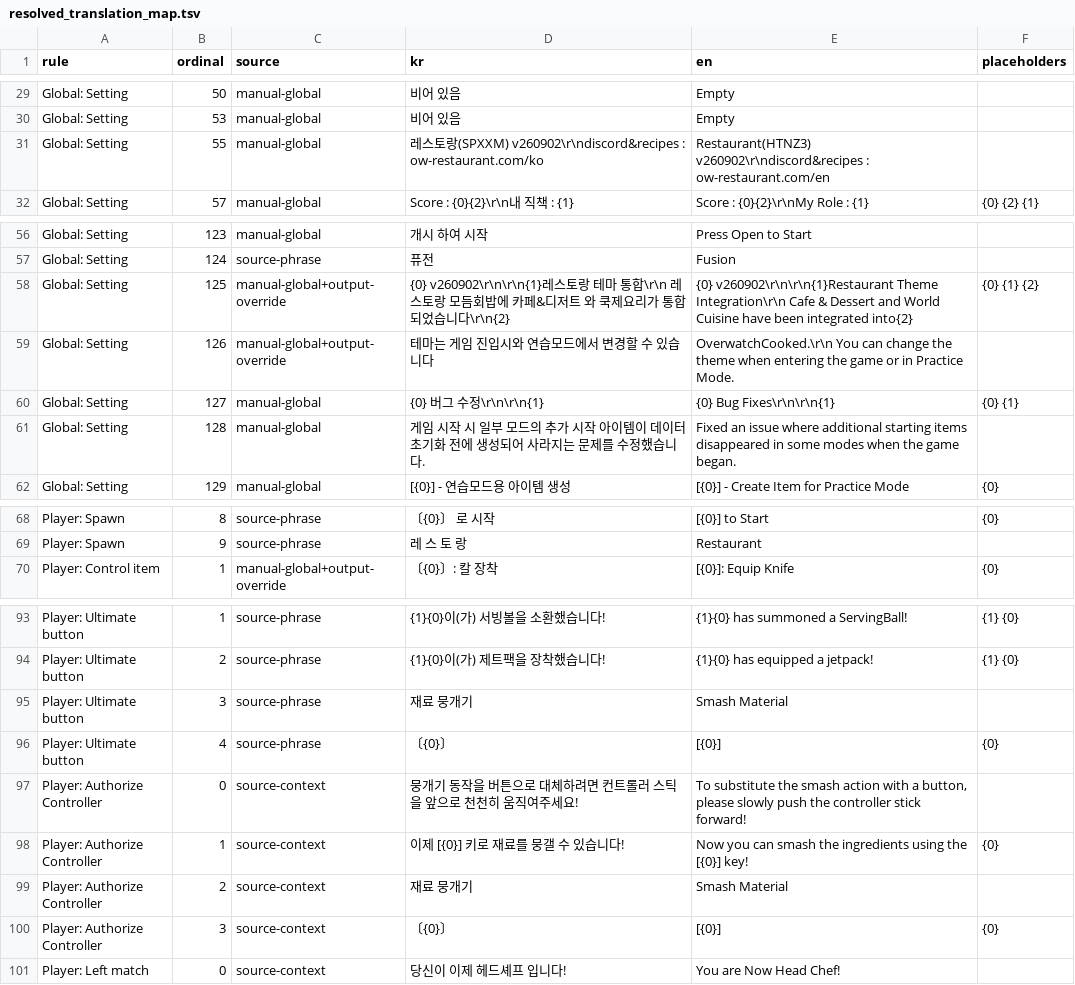
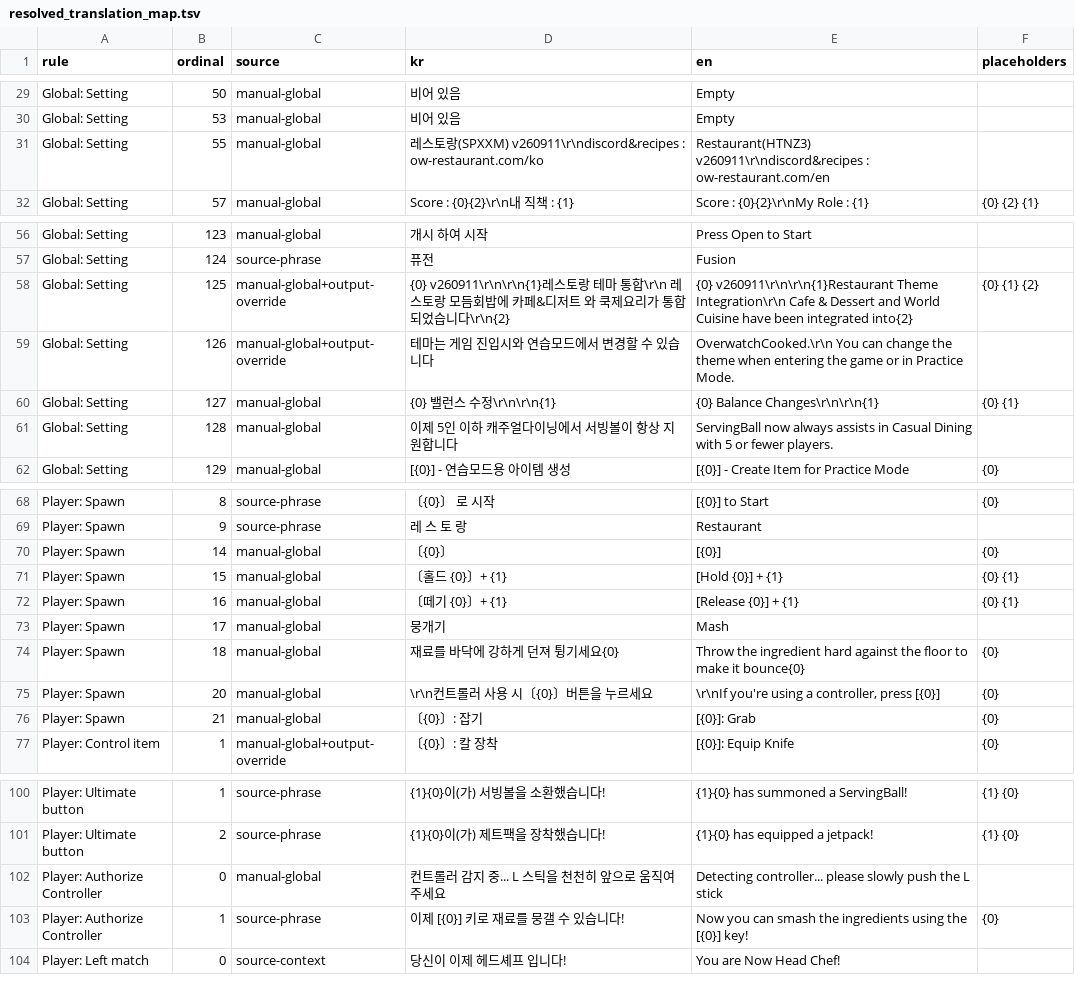
Before and after one commit to DoubleJONY/ow_restaurant, a TSV file: build/en_deluxe/resolved_translation_map.tsv, drawn as a sheet; only a part is shown, gaps mark what is left out; the diff covers the shown part only.

```diff
--- a/build/en_deluxe/resolved_translation_map.tsv
+++ b/build/en_deluxe/resolved_translation_map.tsv
@@ -30,3 +30,3 @@ Global: Setting	50	manual-global	비어 있음	Empty
 Global: Setting	53	manual-global	비어 있음	Empty
-Global: Setting	55	manual-global	레스토랑(SPXXM) v260902\r\ndiscord&recipes : ow-restaurant.com/ko	Restaurant(HTNZ3) v260902\r\ndiscord&recipes : ow-restaurant.com/en
+Global: Setting	55	manual-global	레스토랑(SPXXM) v260911\r\ndiscord&recipes : ow-restaurant.com/ko	Restaurant(HTNZ3) v260911\r\ndiscord&recipes : ow-restaurant.com/en
 Global: Setting	57	manual-global	Score : {0}{2}\r\n내 직책 : {1}	Score : {0}{2}\r\nMy Role : {1}	{0} {2} {1}
@@ -57,6 +57,6 @@ Global: Setting	123	manual-global	개시 하여 시작	Press Open to Start
 Global: Setting	124	source-phrase	퓨전	Fusion
-Global: Setting	125	manual-global+output-override	{0} v260902\r\n\r\n{1}레스토랑 테마 통합\r\n  레스토랑 모듬회밥에 카페&디저트 와 쿡제요리가 통합되었습니다\r\n{2}	{0} v260902\r\n\r\n{1}Restaurant Theme Integration\r\n  Cafe & Dessert and World Cuisine have been integrated into{2}	{0} {1} {2}
+Global: Setting	125	manual-global+output-override	{0} v260911\r\n\r\n{1}레스토랑 테마 통합\r\n  레스토랑 모듬회밥에 카페&디저트 와 쿡제요리가 통합되었습니다\r\n{2}	{0} v260911\r\n\r\n{1}Restaurant Theme Integration\r\n  Cafe & Dessert and World Cuisine have been integrated into{2}	{0} {1} {2}
 Global: Setting	126	manual-global+output-override	  테마는 게임 진입시와 연습모드에서 변경할 수 있습니다	 OverwatchCooked.\r\n  You can change the theme when entering the game or in Practice Mode.
-Global: Setting	127	manual-global	{0} 버그 수정\r\n\r\n{1}	{0} Bug Fixes\r\n\r\n{1}	{0} {1}
-Global: Setting	128	manual-global	  게임 시작 시 일부 모드의 추가 시작 아이템이 데이터 초기화 전에 생성되어 사라지는 문제를 수정했습니다.	  Fixed an issue where additional starting items disappeared in some modes when the game began.
+Global: Setting	127	manual-global	{0} 밸런스 수정\r\n\r\n{1}	{0} Balance Changes\r\n\r\n{1}	{0} {1}
+Global: Setting	128	manual-global	  이제 5인 이하 캐주얼다이닝에서 서빙볼이 항상 지원합니다	  ServingBall now always assists in Casual Dining with 5 or fewer players.
 Global: Setting	129	manual-global	[{0}] - 연습모드용 아이템 생성	[{0}] - Create Item for Practice Mode	{0}
@@ -69,2 +69,9 @@ Player: Spawn	8	source-phrase	〔{0}〕 로 시작	[{0}] to Start	{0}
 Player: Spawn	9	source-phrase	레 스 토 랑	Restaurant
+Player: Spawn	14	manual-global	〔{0}〕	[{0}]	{0}
+Player: Spawn	15	manual-global	〔홀드 {0}〕+ {1} 	[Hold    {0}] + {1} 	{0} {1}
+Player: Spawn	16	manual-global	〔떼기 {0}〕+ {1} 	[Release {0}] + {1} 	{0} {1}
+Player: Spawn	17	manual-global	뭉개기	Mash
+Player: Spawn	18	manual-global	재료를 바닥에 강하게 던져 튕기세요{0}	Throw the ingredient hard against the floor to make it bounce{0}	{0}
+Player: Spawn	20	manual-global	\r\n컨트롤러 사용 시〔{0}〕버튼을 누르세요	\r\nIf you're using a controller, press [{0}]	{0}
+Player: Spawn	21	manual-global	〔{0}〕:  잡기  	[{0}]:  Grab  	{0}
 Player: Control item	1	manual-global+output-override	〔{0}〕:  칼 장착  	 [{0}]:  Equip Knife  	{0}
@@ -94,8 +101,4 @@ Player: Ultimate button	1	source-phrase	{1}{0}이(가) 서빙볼을 소환했습
 Player: Ultimate button	2	source-phrase	{1}{0}이(가) 제트팩을 장착했습니다! 	{1}{0} has equipped a jetpack! 	{1} {0}
-Player: Ultimate button	3	source-phrase	재료 뭉개기	Smash Material
-Player: Ultimate button	4	source-phrase	〔{0}〕	[{0}]	{0}
-Player: Authorize Controller	0	source-context	뭉개기 동작을 버튼으로 대체하려면 컨트롤러 스틱을 앞으로 천천히 움직여주세요! 	To substitute the smash action with a button, please slowly push the controller stick forward!
-Player: Authorize Controller	1	source-context	이제 [{0}] 키로 재료를 뭉갤 수 있습니다! 	Now you can smash the ingredients using the [{0}] key! 	{0}
-Player: Authorize Controller	2	source-context	재료 뭉개기	Smash Material
-Player: Authorize Controller	3	source-context	〔{0}〕	[{0}]	{0}
+Player: Authorize Controller	0	manual-global	컨트롤러 감지 중... L 스틱을 천천히 앞으로 움직여주세요	Detecting controller... please slowly push the L stick
+Player: Authorize Controller	1	source-phrase	이제 [{0}] 키로 재료를 뭉갤 수 있습니다! 	Now you can smash the ingredients using the [{0}] key! 	{0}
 Player: Left match	0	source-context	당신이 이제 헤드셰프 입니다!	You are Now Head Chef!
```
Also changed, not shown: 2 added rows, 1 removed row and 17 edited cells elsewhere in this file, build/en_deluxe/translation_inventory.tsv, build/jp_deluxe/resolved_translation_map.tsv, 26 other files.
